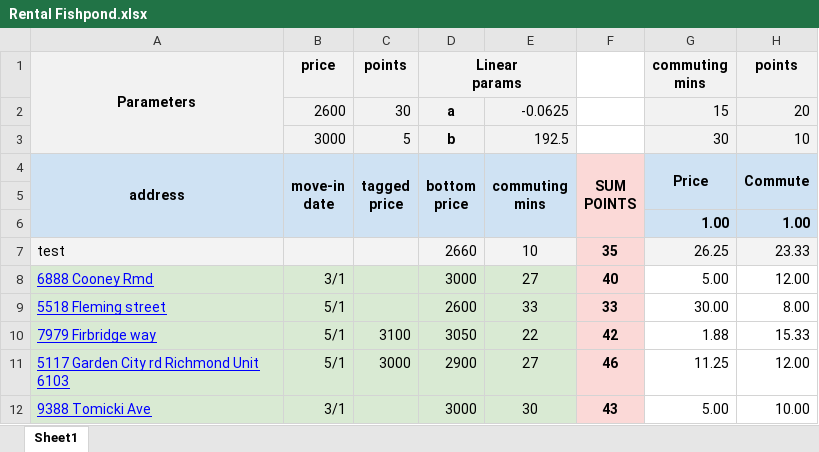
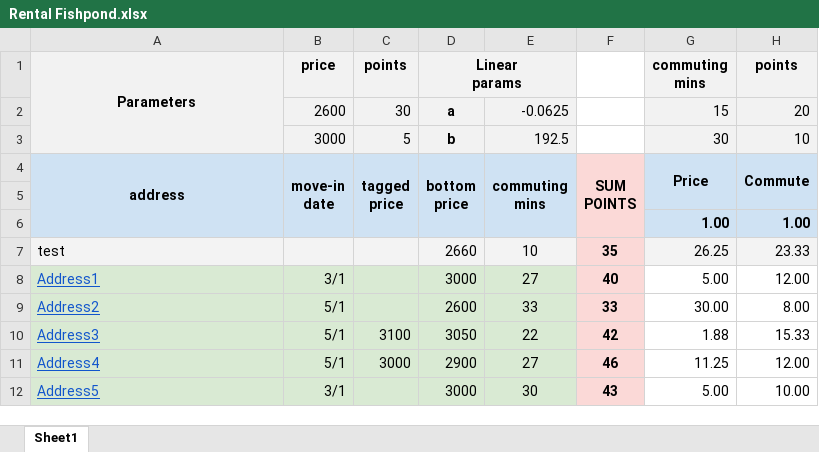
Before and after one commit to petitmi/playjects, an Excel workbook: Rental-Fishpond/Rental Fishpond.xlsx, sheet Sheet1, drawn as a sheet; only a part is shown; values as stored, in another font and other column widths than the file's, no borders; conditional formats not drawn; the diff names each change by its address in the sheet, - before the commit and + after, or states it on an @@ line.

```diff
--- a/Rental-Fishpond/Rental Fishpond.xlsx (sheet Sheet1)
+++ b/Rental-Fishpond/Rental Fishpond.xlsx (sheet Sheet1)
-A8: 6888 Cooney Rmd
+A8: Address1
-A8:A12 text colour: #0000FF
+A8:A12 text colour: #1155CC
-A9: 5518 Fleming street
+A9: Address2
-A10: 7979 Firbridge way
+A10: Address3
-A11: 5117 Garden City rd Richmond Unit 6103
+A11: Address4
-A12: 9388 Tomicki Ave
+A12: Address5
```
Also changed, not shown: 2 other files.
